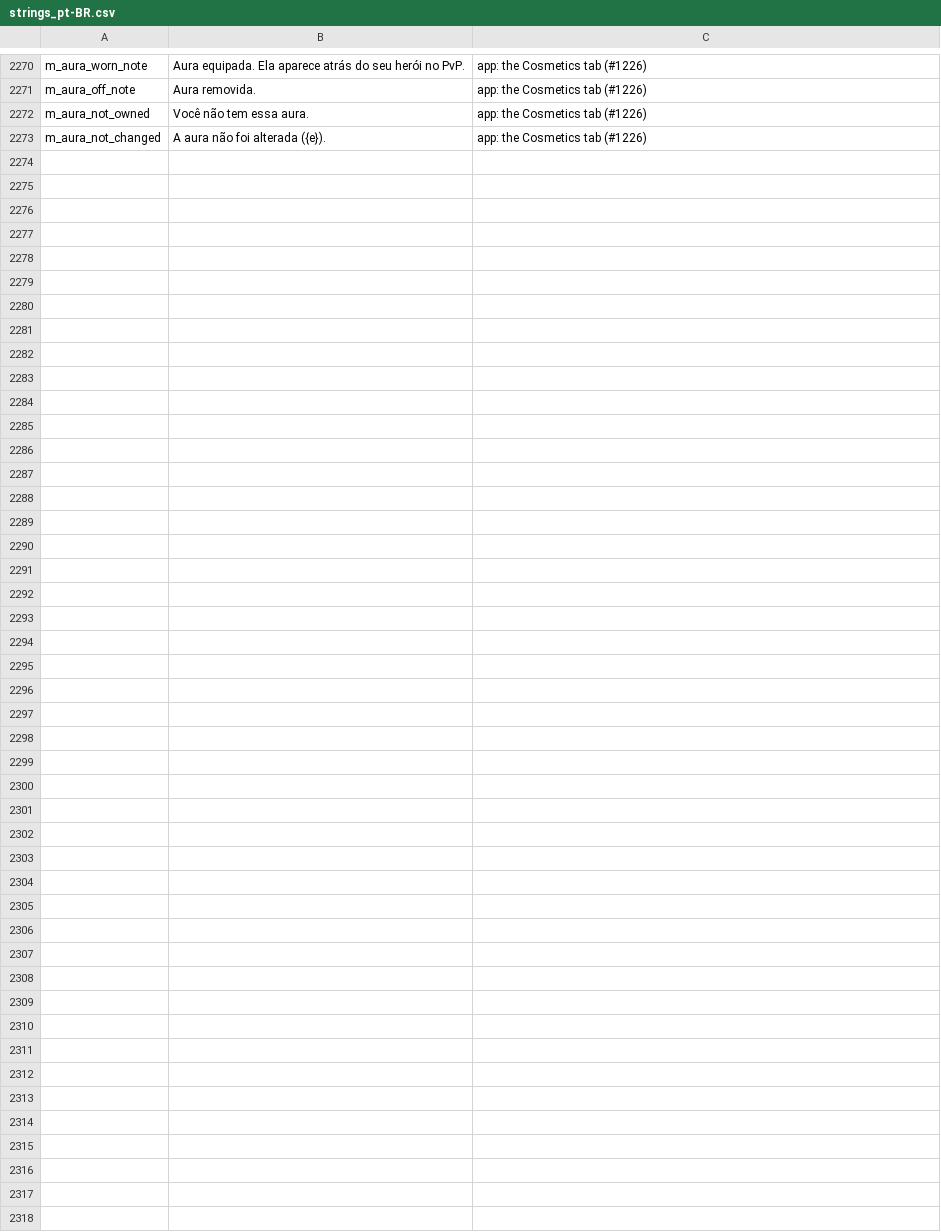
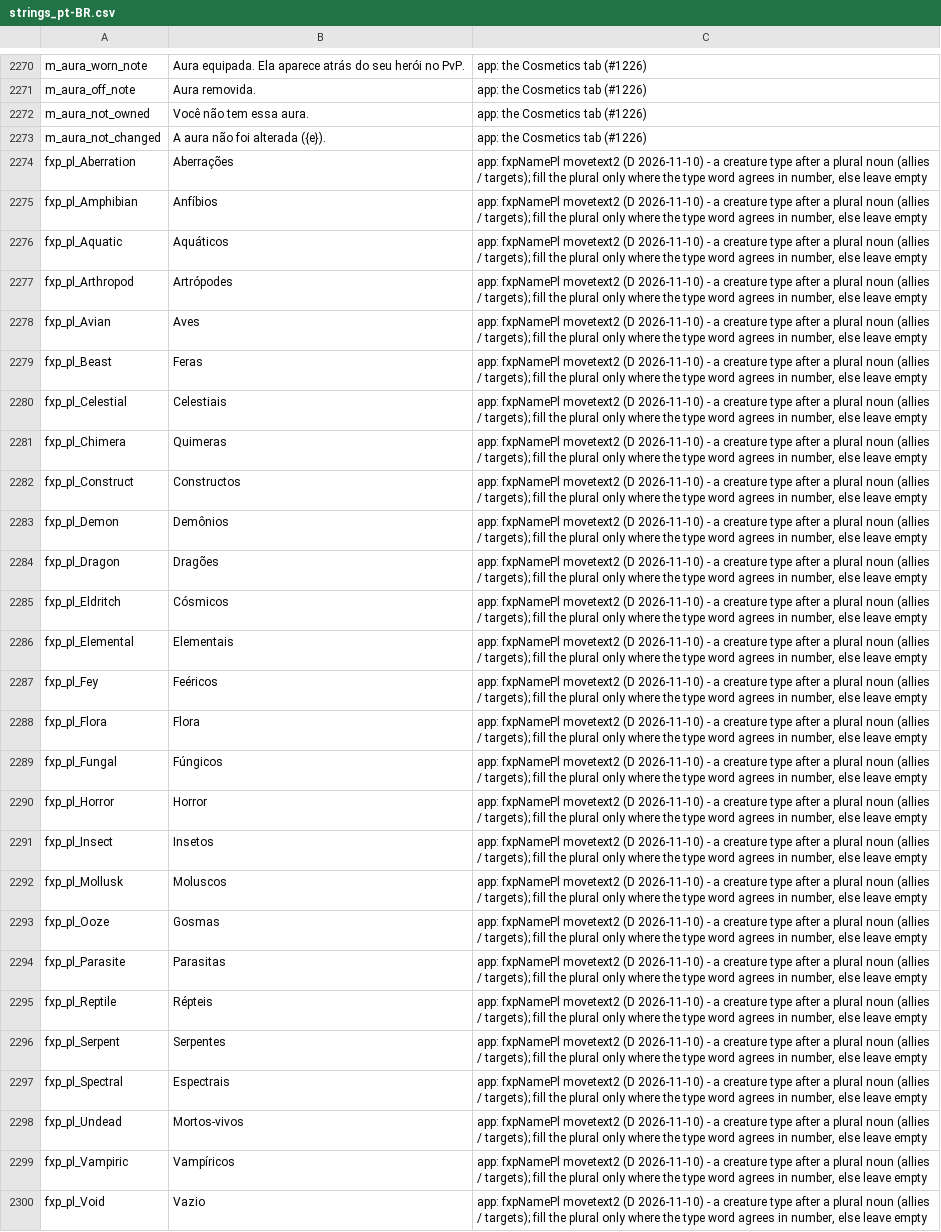
Before and after one commit to eccestanczyk/dfmc, a CSV file: codex/strings_pt-BR.csv, drawn as a sheet; only a part is shown, gaps mark what is left out.

```diff
--- a/codex/strings_pt-BR.csv
+++ b/codex/strings_pt-BR.csv
@@ -2273 +2273,28 @@ m_aura_not_owned,Você não tem essa aura.,app: the Cosmetics tab (#1226)
 m_aura_not_changed,A aura não foi alterada ({e}).,app: the Cosmetics tab (#1226)
+fxp_pl_Aberration,Aberrações,"app: fxpNamePl movetext2 (D 2026-11-10) - a creature type after a plural noun (allies / targets); fill the plural only where the type word agrees in number, else leave empty"
+fxp_pl_Amphibian,Anfíbios,"app: fxpNamePl movetext2 (D 2026-11-10) - a creature type after a plural noun (allies / targets); fill the plural only where the type word agrees in number, else leave empty"
+fxp_pl_Aquatic,Aquáticos,"app: fxpNamePl movetext2 (D 2026-11-10) - a creature type after a plural noun (allies / targets); fill the plural only where the type word agrees in number, else leave empty"
+fxp_pl_Arthropod,Artrópodes,"app: fxpNamePl movetext2 (D 2026-11-10) - a creature type after a plural noun (allies / targets); fill the plural only where the type word agrees in number, else leave empty"
+fxp_pl_Avian,Aves,"app: fxpNamePl movetext2 (D 2026-11-10) - a creature type after a plural noun (allies / targets); fill the plural only where the type word agrees in number, else leave empty"
+fxp_pl_Beast,Feras,"app: fxpNamePl movetext2 (D 2026-11-10) - a creature type after a plural noun (allies / targets); fill the plural only where the type word agrees in number, else leave empty"
+fxp_pl_Celestial,Celestiais,"app: fxpNamePl movetext2 (D 2026-11-10) - a creature type after a plural noun (allies / targets); fill the plural only where the type word agrees in number, else leave empty"
+fxp_pl_Chimera,Quimeras,"app: fxpNamePl movetext2 (D 2026-11-10) - a creature type after a plural noun (allies / targets); fill the plural only where the type word agrees in number, else leave empty"
+fxp_pl_Construct,Constructos,"app: fxpNamePl movetext2 (D 2026-11-10) - a creature type after a plural noun (allies / targets); fill the plural only where the type word agrees in number, else leave empty"
+fxp_pl_Demon,Demônios,"app: fxpNamePl movetext2 (D 2026-11-10) - a creature type after a plural noun (allies / targets); fill the plural only where the type word agrees in number, else leave empty"
+fxp_pl_Dragon,Dragões,"app: fxpNamePl movetext2 (D 2026-11-10) - a creature type after a plural noun (allies / targets); fill the plural only where the type word agrees in number, else leave empty"
+fxp_pl_Eldritch,Cósmicos,"app: fxpNamePl movetext2 (D 2026-11-10) - a creature type after a plural noun (allies / targets); fill the plural only where the type word agrees in number, else leave empty"
+fxp_pl_Elemental,Elementais,"app: fxpNamePl movetext2 (D 2026-11-10) - a creature type after a plural noun (allies / targets); fill the plural only where the type word agrees in number, else leave empty"
+fxp_pl_Fey,Feéricos,"app: fxpNamePl movetext2 (D 2026-11-10) - a creature type after a plural noun (allies / targets); fill the plural only where the type word agrees in number, else leave empty"
+fxp_pl_Flora,Flora,"app: fxpNamePl movetext2 (D 2026-11-10) - a creature type after a plural noun (allies / targets); fill the plural only where the type word agrees in number, else leave empty"
+fxp_pl_Fungal,Fúngicos,"app: fxpNamePl movetext2 (D 2026-11-10) - a creature type after a plural noun (allies / targets); fill the plural only where the type word agrees in number, else leave empty"
+fxp_pl_Horror,Horror,"app: fxpNamePl movetext2 (D 2026-11-10) - a creature type after a plural noun (allies / targets); fill the plural only where the type word agrees in number, else leave empty"
+fxp_pl_Insect,Insetos,"app: fxpNamePl movetext2 (D 2026-11-10) - a creature type after a plural noun (allies / targets); fill the plural only where the type word agrees in number, else leave empty"
+fxp_pl_Mollusk,Moluscos,"app: fxpNamePl movetext2 (D 2026-11-10) - a creature type after a plural noun (allies / targets); fill the plural only where the type word agrees in number, else leave empty"
+fxp_pl_Ooze,Gosmas,"app: fxpNamePl movetext2 (D 2026-11-10) - a creature type after a plural noun (allies / targets); fill the plural only where the type word agrees in number, else leave empty"
+fxp_pl_Parasite,Parasitas,"app: fxpNamePl movetext2 (D 2026-11-10) - a creature type after a plural noun (allies / targets); fill the plural only where the type word agrees in number, else leave empty"
+fxp_pl_Reptile,Répteis,"app: fxpNamePl movetext2 (D 2026-11-10) - a creature type after a plural noun (allies / targets); fill the plural only where the type word agrees in number, else leave empty"
+fxp_pl_Serpent,Serpentes,"app: fxpNamePl movetext2 (D 2026-11-10) - a creature type after a plural noun (allies / targets); fill the plural only where the type word agrees in number, else leave empty"
+fxp_pl_Spectral,Espectrais,"app: fxpNamePl movetext2 (D 2026-11-10) - a creature type after a plural noun (allies / targets); fill the plural only where the type word agrees in number, else leave empty"
+fxp_pl_Undead,Mortos-vivos,"app: fxpNamePl movetext2 (D 2026-11-10) - a creature type after a plural noun (allies / targets); fill the plural only where the type word agrees in number, else leave empty"
+fxp_pl_Vampiric,Vampíricos,"app: fxpNamePl movetext2 (D 2026-11-10) - a creature type after a plural noun (allies / targets); fill the plural only where the type word agrees in number, else leave empty"
+fxp_pl_Void,Vazio,"app: fxpNamePl movetext2 (D 2026-11-10) - a creature type after a plural noun (allies / targets); fill the plural only where the type word agrees in number, else leave empty"
```
Also changed, not shown: codex/l10n_data_pt-BR.csv, codex/strings_de.csv, 5 other files.
